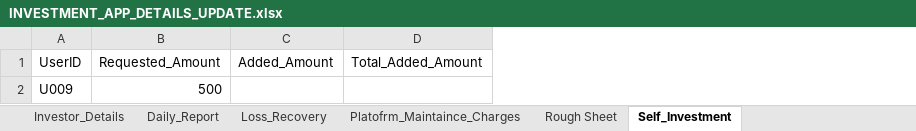
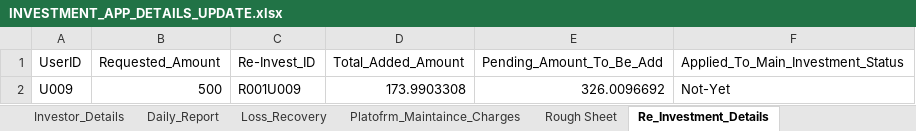
Before and after one commit to Arun2310Rajaputhra/INVESTORS-DASHBOARD, an Excel workbook: INVESTMENT_APP_DETAILS_UPDATE.xlsx, sheet Re_Investment_Details, drawn as a sheet; values as stored, in another font and other column widths than the file's, no borders; table styles not drawn; removed rows and columns are numbered as before the commit, all else as after; the diff names each change by its address in the sheet, - before the commit and + after, or states it on an @@ line.

Commit message:
01/03/2026 app&sheet update

```diff
--- a/INVESTMENT_APP_DETAILS_UPDATE.xlsx (sheet Re_Investment_Details)
+++ b/INVESTMENT_APP_DETAILS_UPDATE.xlsx (sheet Re_Investment_Details)
-sheet tab: Self_Investment
+sheet tab: Re_Investment_Details
-column C (Added_Amount), empty
+column C (Re-Invest_ID), row 2: R001U009
+column E (Pending_Amount_To_Be_Add), row 2: 326.0096692
+column F, rows 1-2: Applied_To_Main_Investment_Status | Not-Yet
-D2 (Total_Added_Amount): (empty)
+D2 (Total_Added_Amount): 173.9903308
```
Also changed, not shown: sheet Daily_Profits_Calculations, sheet Daily_Report, sheet Investor_Details, 1 other file.
